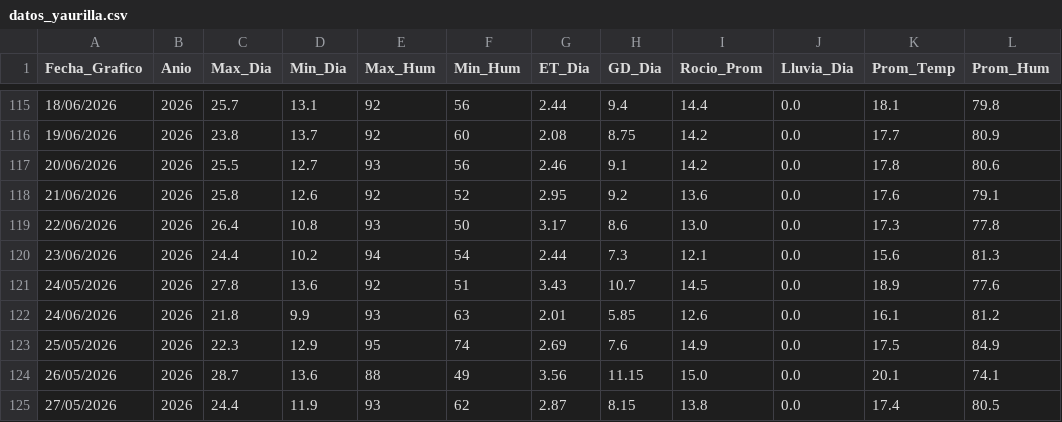
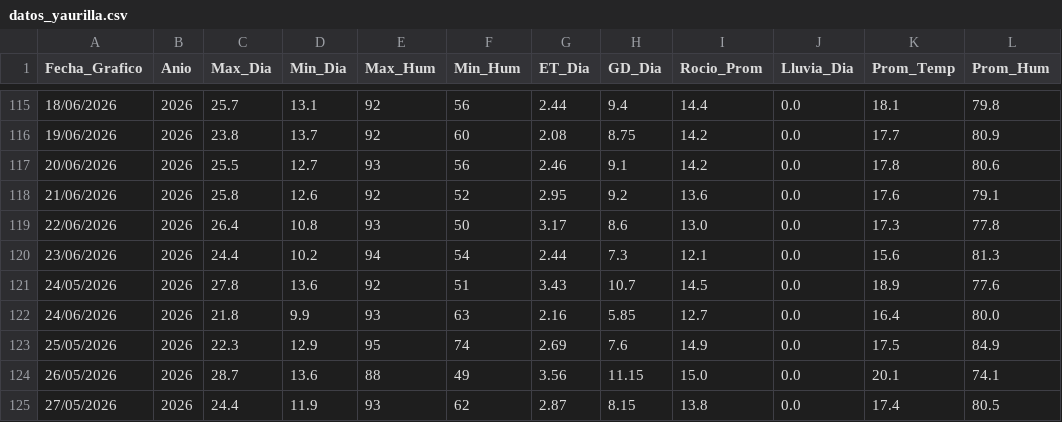
Before and after one commit to omartel-crypto/Datos_Meteorologico, a CSV file: datos_yaurilla.csv, drawn as a sheet; only a part is shown, gaps mark what is left out.

```diff
--- a/datos_yaurilla.csv
+++ b/datos_yaurilla.csv
@@ -121,3 +121,3 @@
 24/05/2026,2026,27.8,13.6,92,51,3.43,10.7,14.5,0.0,18.9,77.6
-24/06/2026,2026,21.8,9.9,93,63,2.01,5.85,12.6,0.0,16.1,81.2
+24/06/2026,2026,21.8,9.9,93,63,2.16,5.85,12.7,0.0,16.4,80.0
 25/05/2026,2026,22.3,12.9,95,74,2.69,7.6,14.9,0.0,17.5,84.9
```
Also changed, not shown: datos_actualizados.csv.
